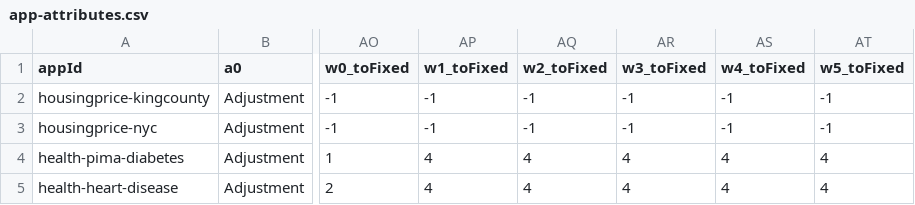
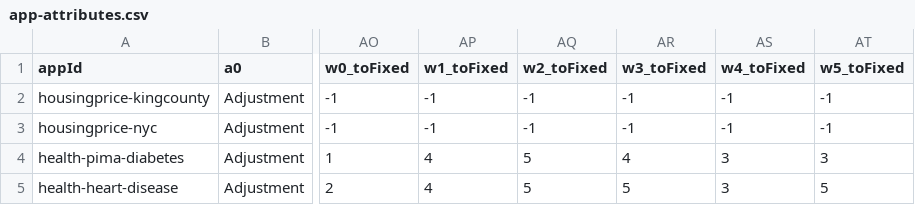
Before and after one commit to ppphhhleo/ppphhhleo.github.io, a CSV file: 2022/app-attributes.csv, drawn as a sheet; only a part is shown, gaps mark what is left out; the diff names each change by its address in the sheet, - before the commit and + after, or states it on an @@ line.

Commit message:
Add files via upload

```diff
--- a/2022/app-attributes.csv
+++ b/2022/app-attributes.csv
-AQ4:AQ5 (w2_toFixed): 4
+AQ4:AQ5 (w2_toFixed): 5
-AS4:AS5 (w4_toFixed): 4
+AS4:AS5 (w4_toFixed): 3
-AT4 (w5_toFixed): 4
+AT4 (w5_toFixed): 3
-AR5 (w3_toFixed): 4
+AR5 (w3_toFixed): 5
-AT5 (w5_toFixed): 4
+AT5 (w5_toFixed): 5
```
